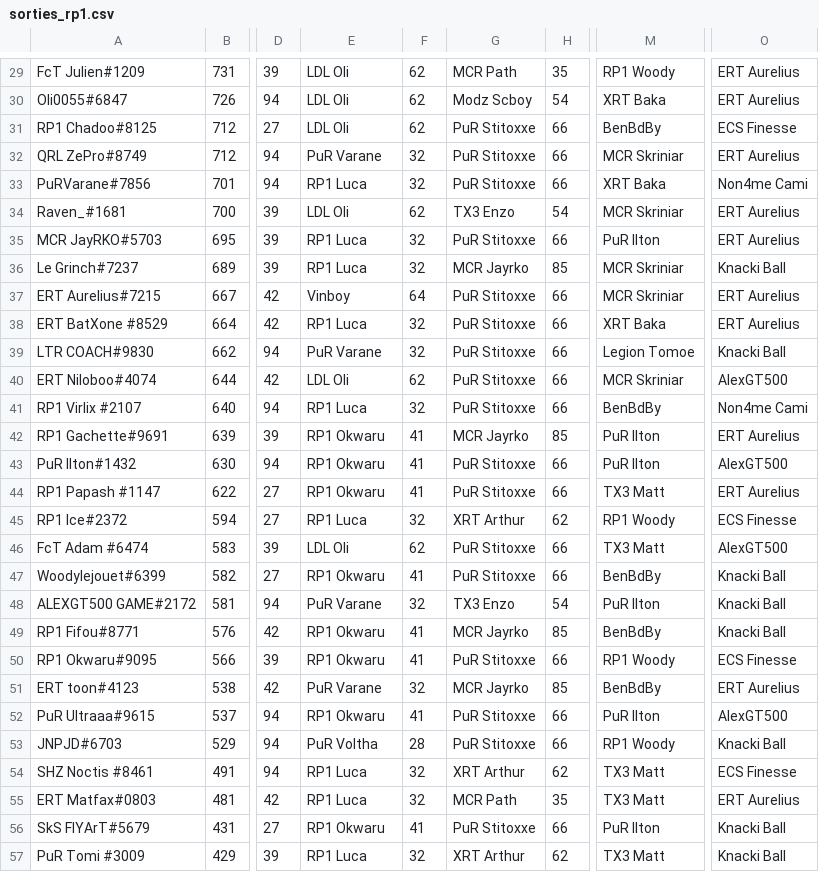
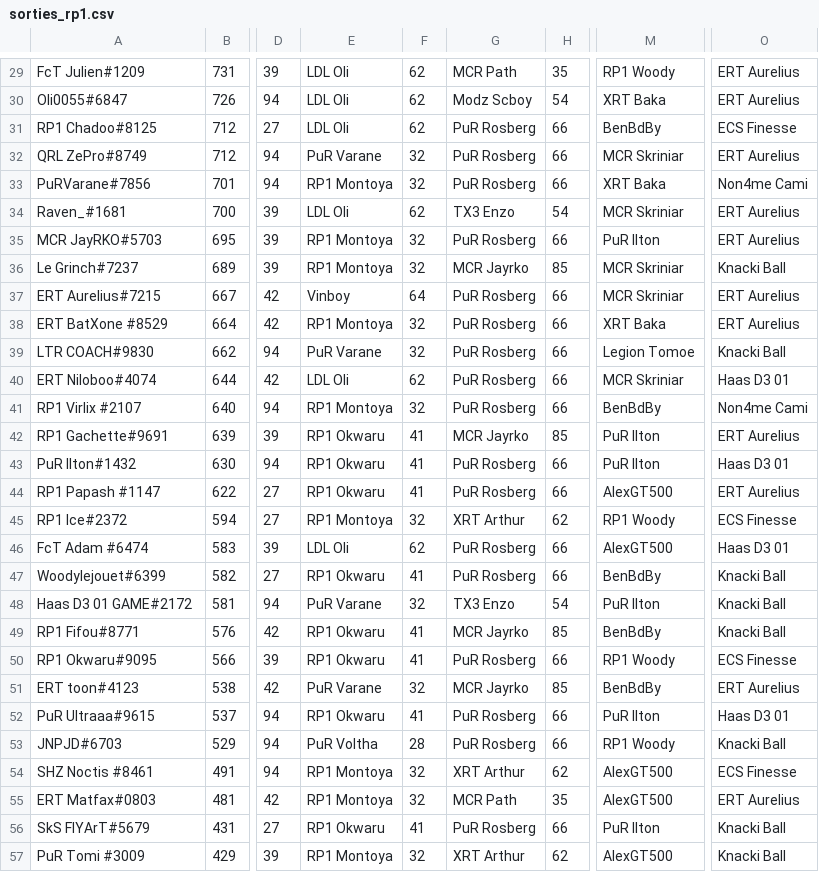
Before and after one commit to RaavenBZH/RP1_Fantasy, a CSV file: sorties_rp1.csv, drawn as a sheet; only a part is shown, gaps mark what is left out; the diff covers the shown part only; the diff names each change by its address in the sheet, - before the commit and + after, or states it on an @@ line.

```diff
--- a/sorties_rp1.csv
+++ b/sorties_rp1.csv
-G31:G33: PuR Stitoxxe
+G31:G33: PuR Rosberg
-E33: RP1 Luca
+E33: RP1 Montoya
-E35:E36: RP1 Luca
+E35:E36: RP1 Montoya
-G35: PuR Stitoxxe
+G35: PuR Rosberg
-G37:G41: PuR Stitoxxe
+G37:G41: PuR Rosberg
-E38: RP1 Luca
+E38: RP1 Montoya
-O40: AlexGT500
+O40: Haas D3 01
-E41: RP1 Luca
+E41: RP1 Montoya
-G43:G44: PuR Stitoxxe
+G43:G44: PuR Rosberg
-O43: AlexGT500
+O43: Haas D3 01
-M44: TX3 Matt
+M44: AlexGT500
-E45: RP1 Luca
+E45: RP1 Montoya
-G46:G47: PuR Stitoxxe
+G46:G47: PuR Rosberg
-M46: TX3 Matt
+M46: AlexGT500
-O46: AlexGT500
+O46: Haas D3 01
-A48: ALEXGT500 GAME#2172
+A48: Haas D3 01 GAME#2172
-G50: PuR Stitoxxe
+G50: PuR Rosberg
-G52:G53: PuR Stitoxxe
+G52:G53: PuR Rosberg
-O52: AlexGT500
+O52: Haas D3 01
-E54:E55: RP1 Luca
+E54:E55: RP1 Montoya
-M54:M55: TX3 Matt
+M54:M55: AlexGT500
-G56: PuR Stitoxxe
+G56: PuR Rosberg
-E57: RP1 Luca
+E57: RP1 Montoya
-M57: TX3 Matt
+M57: AlexGT500
```
Also changed, not shown: 15 edited cells elsewhere in this file, entrees_rp1.csv, 3 other files.
